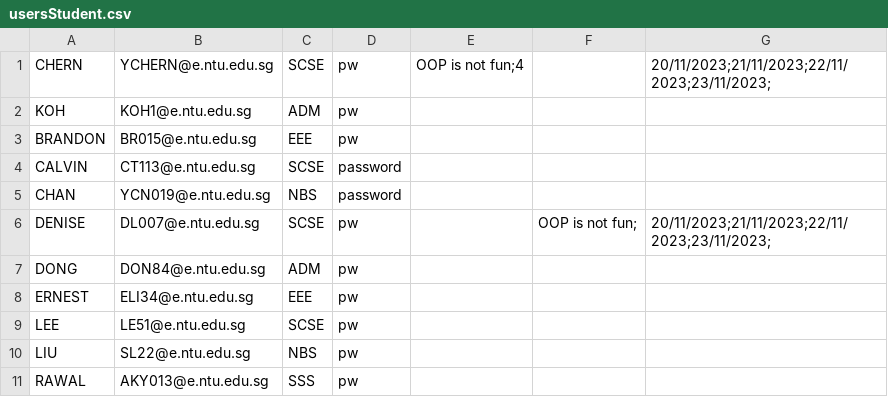
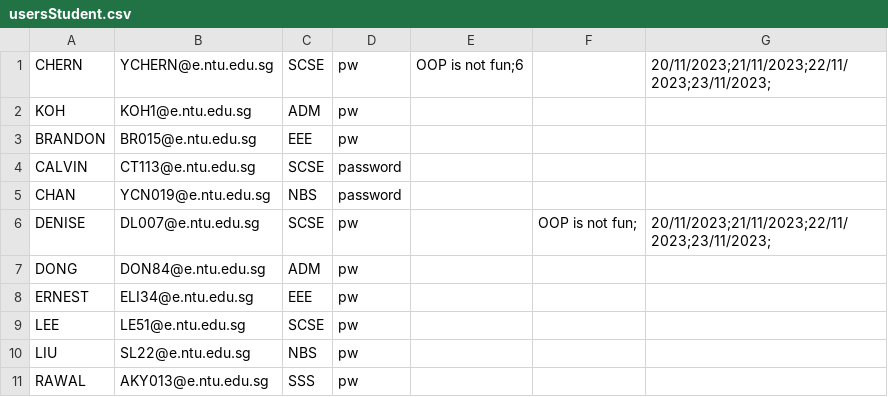
Before and after one commit to Thatguyfergy/CampApplicationAndManagementSystem-CAMS, a CSV file: csvfiles/usersStudent.csv, drawn as a sheet.

Commit message:
suggestion UI for students

```diff
--- a/csvfiles/usersStudent.csv
+++ b/csvfiles/usersStudent.csv
@@ -1,2 +1,2 @@
-CHERN,YCHERN@e.ntu.edu.sg,SCSE,pw,OOP is not fun;4,,20/11/2023;21/11/2023;22/11/2023;23/11/2023;
+CHERN,YCHERN@e.ntu.edu.sg,SCSE,pw,OOP is not fun;6,,20/11/2023;21/11/2023;22/11/2023;23/11/2023;
 KOH,KOH1@e.ntu.edu.sg,ADM,pw,,,
```
Also changed, not shown: 4 other files.
